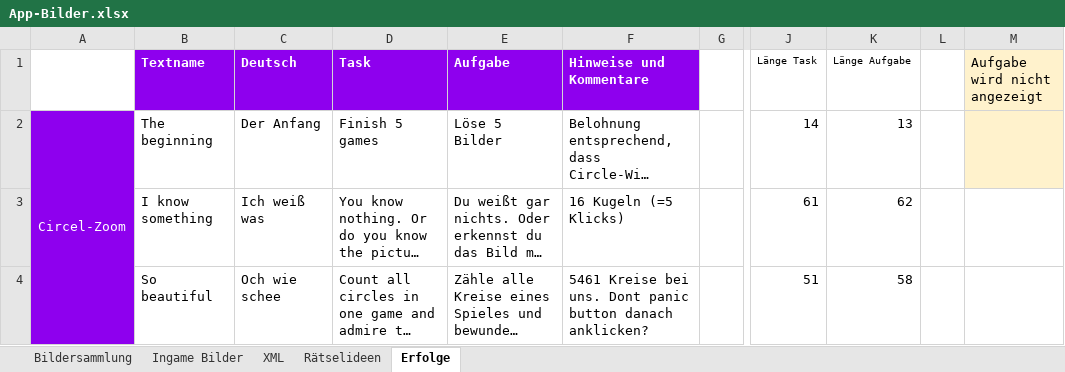
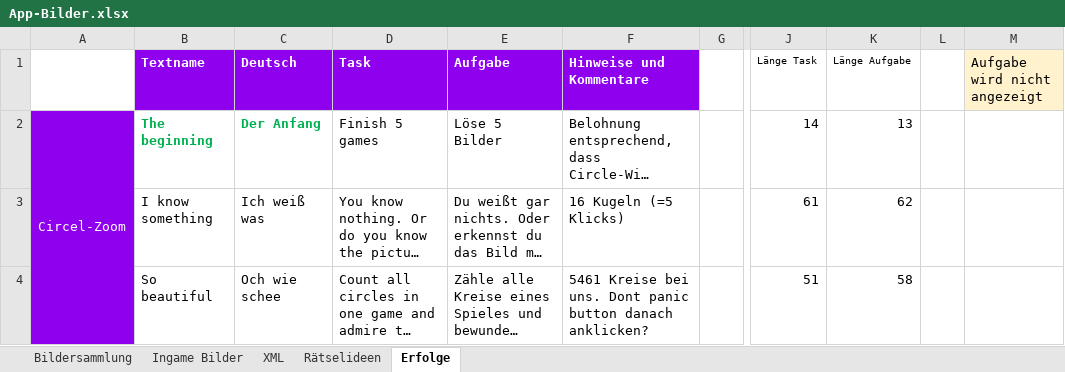
Before and after one commit to DanDits/WhatsThat, an Excel workbook: app/App-Bilder.xlsx, sheet Erfolge, drawn as a sheet; only a part is shown, gaps mark what is left out; long unchanged cells end in …; values as stored, in another font and other column widths than the file's, no borders; conditional formats not drawn; the diff names each change by its address in the sheet, - before the commit and + after, or states it on an @@ line.

```diff
--- a/app/App-Bilder.xlsx (sheet Erfolge)
+++ b/app/App-Bilder.xlsx (sheet Erfolge)
@@ B2:C2 bold: off → on, text colour: black → #00B050 @@
-M2 fill: #FFF2CC
+M2 fill: none
```
Also changed, not shown: sheet Ingame Bilder, 6 other files.
